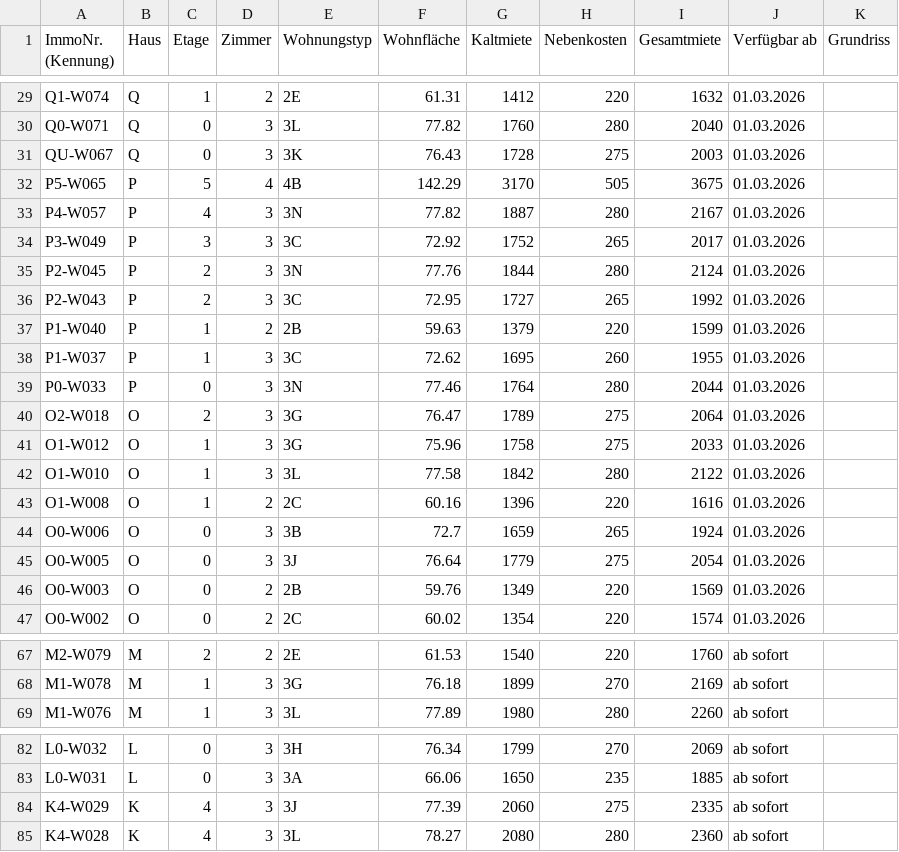
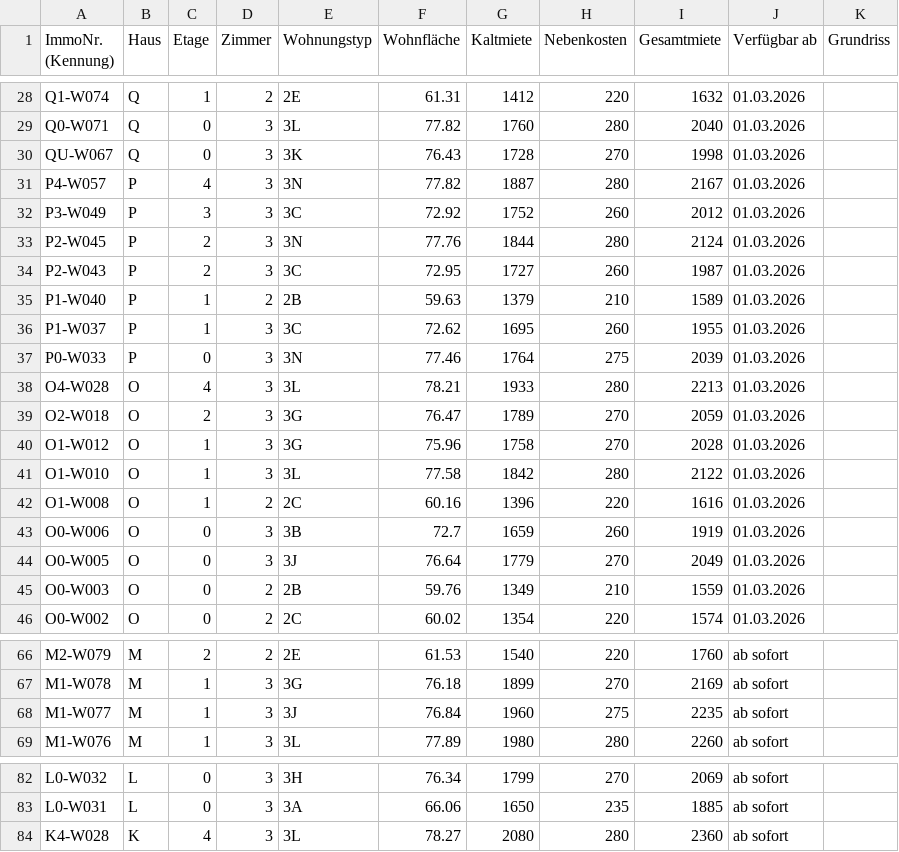
Before and after one commit to kkrainov/friedas-tracker, a CSV file: friedas_data.csv, drawn as a sheet; only a part is shown, gaps mark what is left out; the diff covers the shown part only.

```diff
--- a/friedas_data.csv
+++ b/friedas_data.csv
@@ -30,18 +29,18 @@ Q1-W074,Q,1,2,2E,61.31,1412,220,1632,01.03.2026,
 Q0-W071,Q,0,3,3L,77.82,1760,280,2040,01.03.2026,
-QU-W067,Q,0,3,3K,76.43,1728,275,2003,01.03.2026,
-P5-W065,P,5,4,4B,142.29,3170,505,3675,01.03.2026,
+QU-W067,Q,0,3,3K,76.43,1728,270,1998,01.03.2026,
 P4-W057,P,4,3,3N,77.82,1887,280,2167,01.03.2026,
-P3-W049,P,3,3,3C,72.92,1752,265,2017,01.03.2026,
+P3-W049,P,3,3,3C,72.92,1752,260,2012,01.03.2026,
 P2-W045,P,2,3,3N,77.76,1844,280,2124,01.03.2026,
-P2-W043,P,2,3,3C,72.95,1727,265,1992,01.03.2026,
-P1-W040,P,1,2,2B,59.63,1379,220,1599,01.03.2026,
+P2-W043,P,2,3,3C,72.95,1727,260,1987,01.03.2026,
+P1-W040,P,1,2,2B,59.63,1379,210,1589,01.03.2026,
 P1-W037,P,1,3,3C,72.62,1695,260,1955,01.03.2026,
-P0-W033,P,0,3,3N,77.46,1764,280,2044,01.03.2026,
-O2-W018,O,2,3,3G,76.47,1789,275,2064,01.03.2026,
-O1-W012,O,1,3,3G,75.96,1758,275,2033,01.03.2026,
+P0-W033,P,0,3,3N,77.46,1764,275,2039,01.03.2026,
+O4-W028,O,4,3,3L,78.21,1933,280,2213,01.03.2026,
+O2-W018,O,2,3,3G,76.47,1789,270,2059,01.03.2026,
+O1-W012,O,1,3,3G,75.96,1758,270,2028,01.03.2026,
 O1-W010,O,1,3,3L,77.58,1842,280,2122,01.03.2026,
 O1-W008,O,1,2,2C,60.16,1396,220,1616,01.03.2026,
-O0-W006,O,0,3,3B,72.7,1659,265,1924,01.03.2026,
-O0-W005,O,0,3,3J,76.64,1779,275,2054,01.03.2026,
-O0-W003,O,0,2,2B,59.76,1349,220,1569,01.03.2026,
+O0-W006,O,0,3,3B,72.7,1659,260,1919,01.03.2026,
+O0-W005,O,0,3,3J,76.64,1779,270,2049,01.03.2026,
+O0-W003,O,0,2,2B,59.76,1349,210,1559,01.03.2026,
 O0-W002,O,0,2,2C,60.02,1354,220,1574,01.03.2026,
@@ -68,2 +67,3 @@ M2-W079,M,2,2,2E,61.53,1540,220,1760,ab sofort,
 M1-W078,M,1,3,3G,76.18,1899,270,2169,ab sofort,
+M1-W077,M,1,3,3J,76.84,1960,275,2235,ab sofort,
 M1-W076,M,1,3,3L,77.89,1980,280,2260,ab sofort,
@@ -83,3 +83,2 @@ L0-W032,L,0,3,3H,76.34,1799,270,2069,ab sofort,
 L0-W031,L,0,3,3A,66.06,1650,235,1885,ab sofort,
-K4-W029,K,4,3,3J,77.39,2060,275,2335,ab sofort,
 K4-W028,K,4,3,3L,78.27,2080,280,2360,ab sofort,
```
Also changed, not shown: 1 removed row and 22 edited cells elsewhere in this file.
